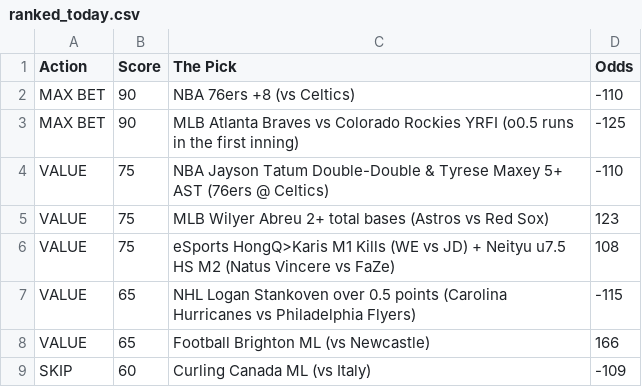
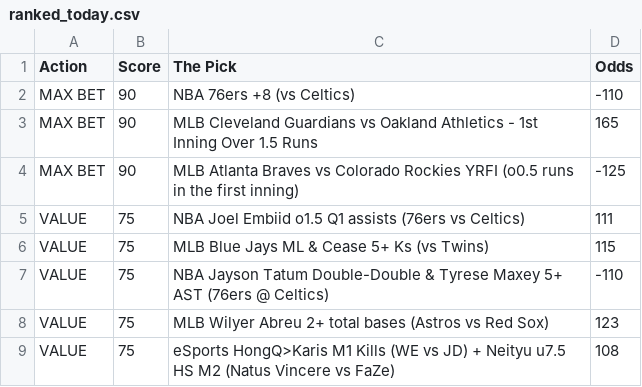
Before and after one commit to CameronBroussard6/Sports_Picks_Ranked, a CSV file: ranked_today.csv, drawn as a sheet; only a part is shown; the shorter side is filled out with more unchanged rows; the diff covers the shown part only; the diff names each change by its address in the sheet, - before the commit and + after, or states it on an @@ line.

```diff
--- a/ranked_today.csv
+++ b/ranked_today.csv
+row 3: MAX BET | 90 | MLB Cleveland Guardians vs Oakland Athletics - 1st Inning Over 1.5 Runs | 165
+row 5: VALUE | 75 | NBA Joel Embiid o1.5 Q1 assists (76ers vs Celtics) | 111
+row 6: VALUE | 75 | MLB Blue Jays ML & Cease 5+ Ks (vs Twins) | 115
```
Also changed, not shown: 4 added rows, 2 removed rows, 3 moved rows and 4 edited cells elsewhere in this file.
